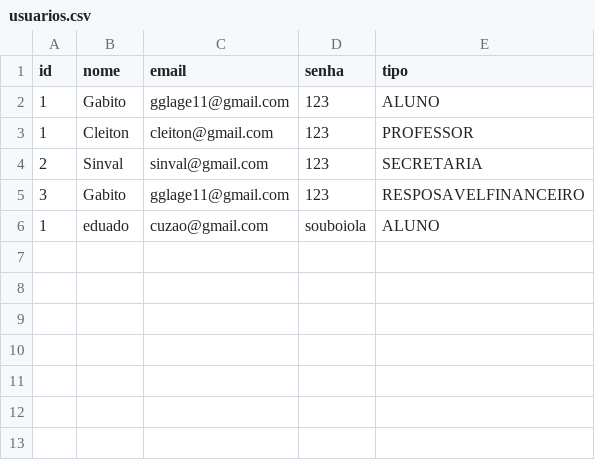
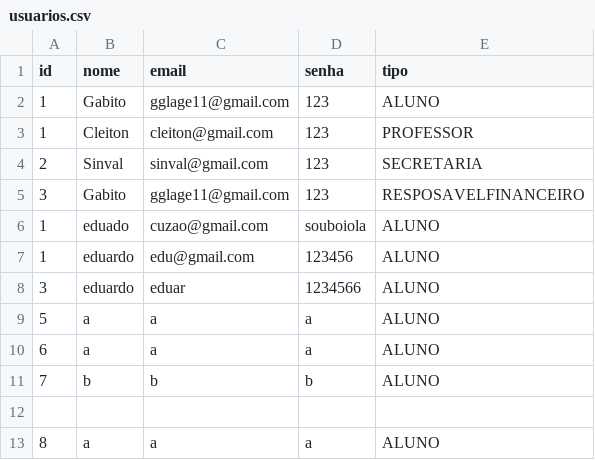
Before and after one commit to Eduuhms/LDS-Sistema-de-matriculas, a CSV file: code/ldsMaatriculas/src/csv/usuarios.csv, drawn as a sheet.

```diff
--- a/code/ldsMaatriculas/src/csv/usuarios.csv
+++ b/code/ldsMaatriculas/src/csv/usuarios.csv
@@ -6 +6,8 @@ id,nome,email,senha,tipo
 1,eduado,cuzao@gmail.com,souboiola,ALUNO
+1,eduardo,edu@gmail.com,123456,ALUNO
+3,eduardo,eduar,1234566,ALUNO
+5,a,a,a,ALUNO
+6,a,a,a,ALUNO
+7,b,b,b,ALUNO
+
+8,a,a,a,ALUNO
```
Also changed, not shown: 1 other file.
